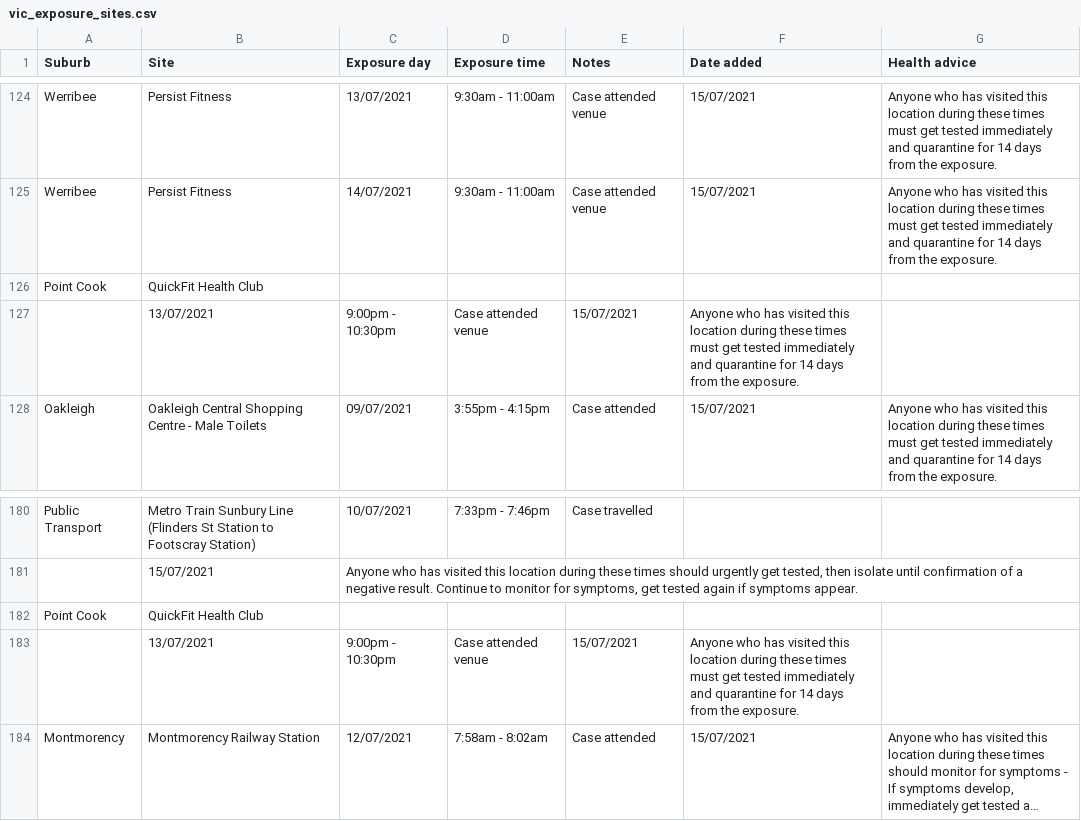
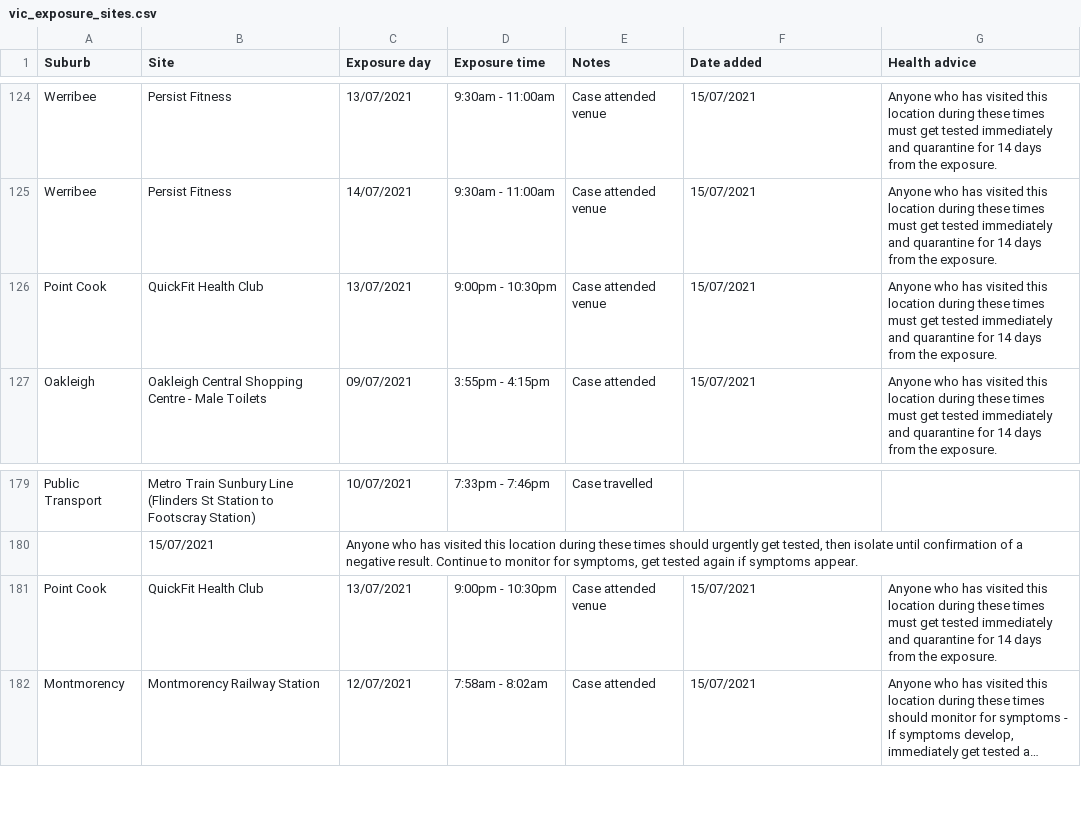
Before and after one commit to joshnicholas/exposure_site_scrapers, a CSV file: data/vic_exposure_sites.csv, drawn as a sheet; only a part is shown, gaps mark what is left out; long unchanged cells end in …; removed rows and columns are numbered as before the commit, all else as after; the diff names each change by its address in the sheet, - before the commit and + after, or states it on an @@ line.

Commit message:
Update vic_exposure_sites.csv

```diff
--- a/data/vic_exposure_sites.csv
+++ b/data/vic_exposure_sites.csv
-row 126: Point Cook | QuickFit Health Club
-row 127:  | 13/07/2021 | 9:00pm - 10:30pm | Case attended venue | 15/07/2021 | Anyone who has visited this location during these times must get tested immediately and quarantine for 14 days from the exposure.
+row 126: Point Cook | QuickFit Health Club | 13/07/2021 | 9:00pm - 10:30pm | Case attended venue | 15/07/2021 | Anyone who has visited this location during these times must get tested immediately and quarantine for 14 days from the exposure.
-row 182: Point Cook | QuickFit Health Club
-row 183:  | 13/07/2021 | 9:00pm - 10:30pm | Case attended venue | 15/07/2021 | Anyone who has visited this location during these times must get tested immediately and quarantine for 14 days from the exposure.
+row 181: Point Cook | QuickFit Health Club | 13/07/2021 | 9:00pm - 10:30pm | Case attended venue | 15/07/2021 | Anyone who has visited this location during these times must get tested immediately and quarantine for 14 days from the exposure.
```
